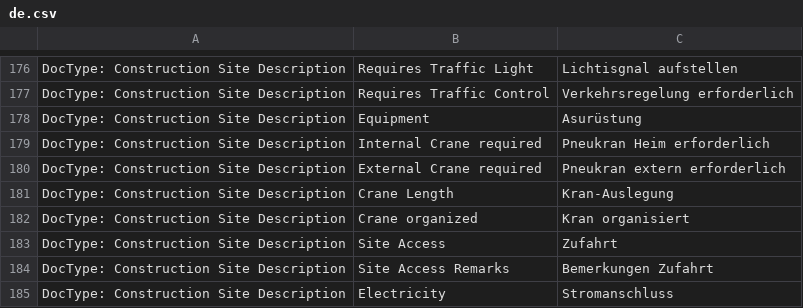
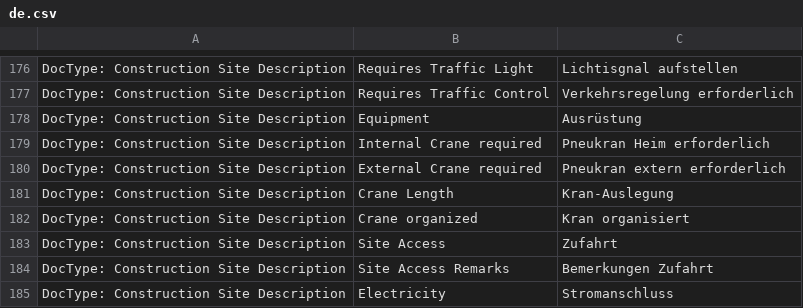
Before and after one commit to libracore/hb, a CSV file: heimbohrtechnik/translations/de.csv, drawn as a sheet; only a part is shown, gaps mark what is left out.

Commit message:
typo

```diff
--- a/heimbohrtechnik/translations/de.csv
+++ b/heimbohrtechnik/translations/de.csv
@@ -177,3 +177,3 @@ DocType: Construction Site Description,Requires Traffic Light,Lichtisgnal aufste
 DocType: Construction Site Description,Requires Traffic Control,Verkehrsregelung erforderlich
-DocType: Construction Site Description,Equipment,Asurüstung
+DocType: Construction Site Description,Equipment,Ausrüstung
 DocType: Construction Site Description,Internal Crane required,Pneukran Heim erforderlich
```
